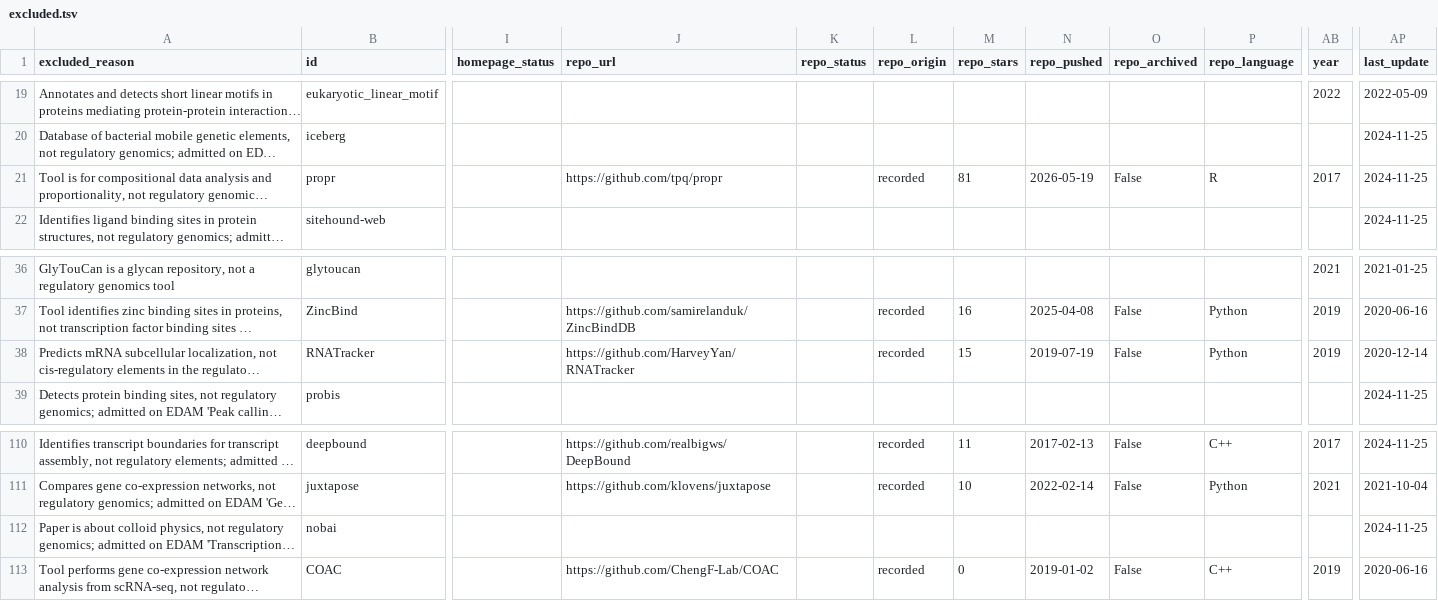
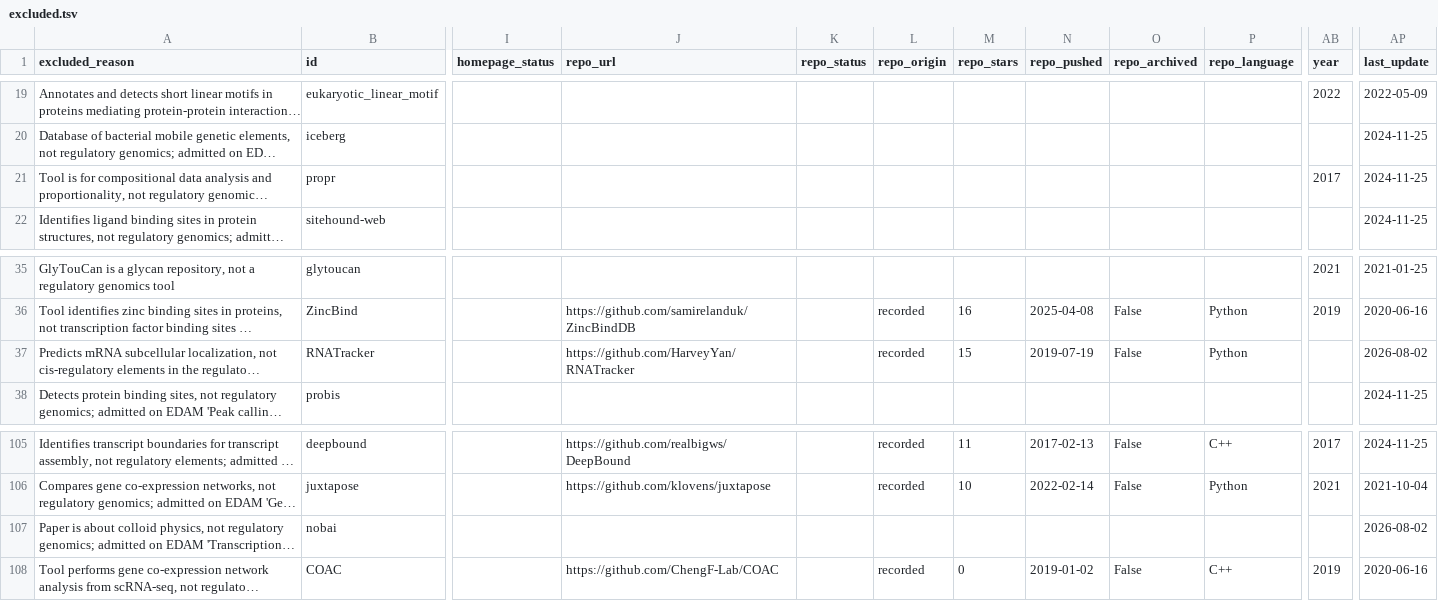
Before and after one commit to thirtysix/awesome-regulatory-genomics, a TSV file: data/excluded.tsv, drawn as a sheet; only a part is shown, gaps mark what is left out; long unchanged cells end in …; addresses are those after the commit; the diff covers the shown part only; the diff names each change by its address in the sheet, - before the commit and + after, or states it on an @@ line.

```diff
--- a/data/excluded.tsv
+++ b/data/excluded.tsv
-J21 (repo_url): https://github.com/tpq/propr
+J21 (repo_url): (empty)
-L21 (repo_origin): recorded
+L21 (repo_origin): (empty)
-M21 (repo_stars): 81
+M21 (repo_stars): (empty)
-N21 (repo_pushed): 2026-05-19
+N21 (repo_pushed): (empty)
-O21 (repo_archived): False
+O21 (repo_archived): (empty)
-P21 (repo_language): R
+P21 (repo_language): (empty)
-AB37 (year): 2019
+AB37 (year): (empty)
-AP37 (last_update): 2020-12-14
+AP37 (last_update): 2026-08-02
-AP107 (last_update): 2024-11-25
+AP107 (last_update): 2026-08-02
```
Also changed, not shown: 5 removed rows and 3 edited cells elsewhere in this file, 14 other files.
